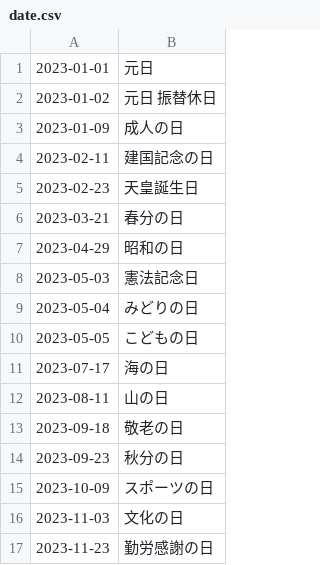
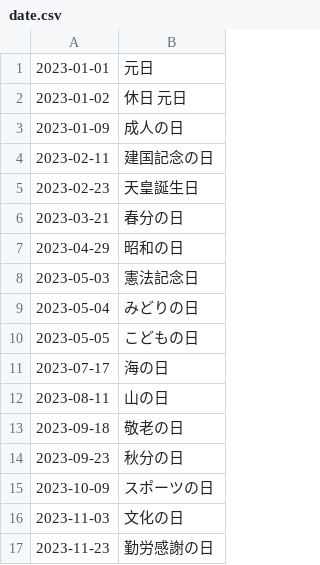
Before and after one commit to holidays-jp/api, a CSV file: docs/v1/2023/date.csv, drawn as a sheet.

```diff
--- a/docs/v1/2023/date.csv
+++ b/docs/v1/2023/date.csv
@@ -1,3 +1,3 @@
 2023-01-01,元日
-2023-01-02,"元日 振替休日"
+2023-01-02,"休日 元日"
 2023-01-09,成人の日
```
Also changed, not shown: docs/v1/2023/datetime.csv, docs/v1/date.csv, 5 other files.
